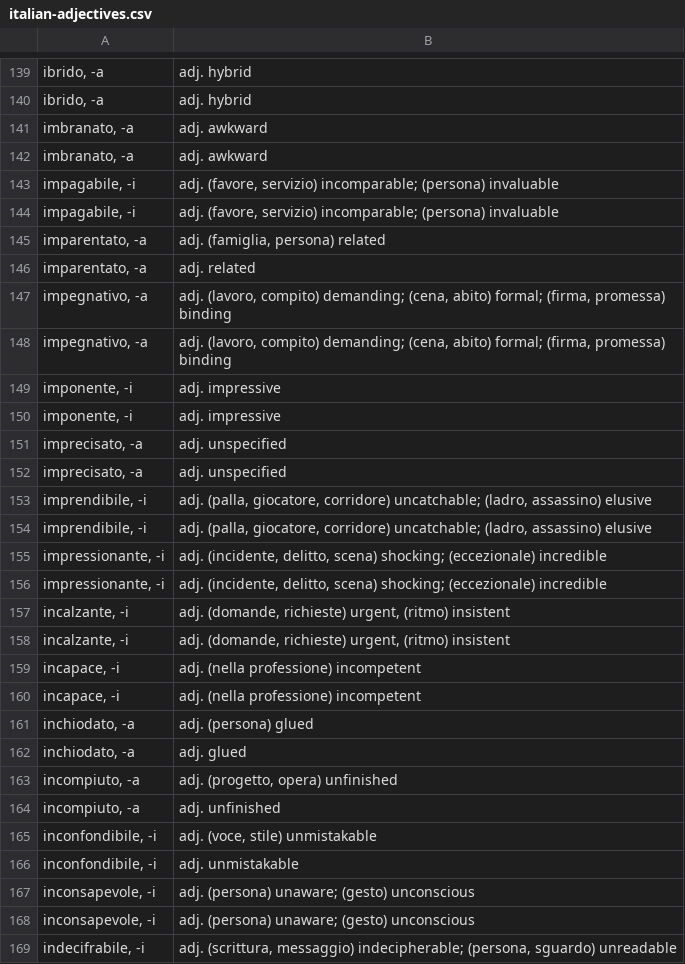
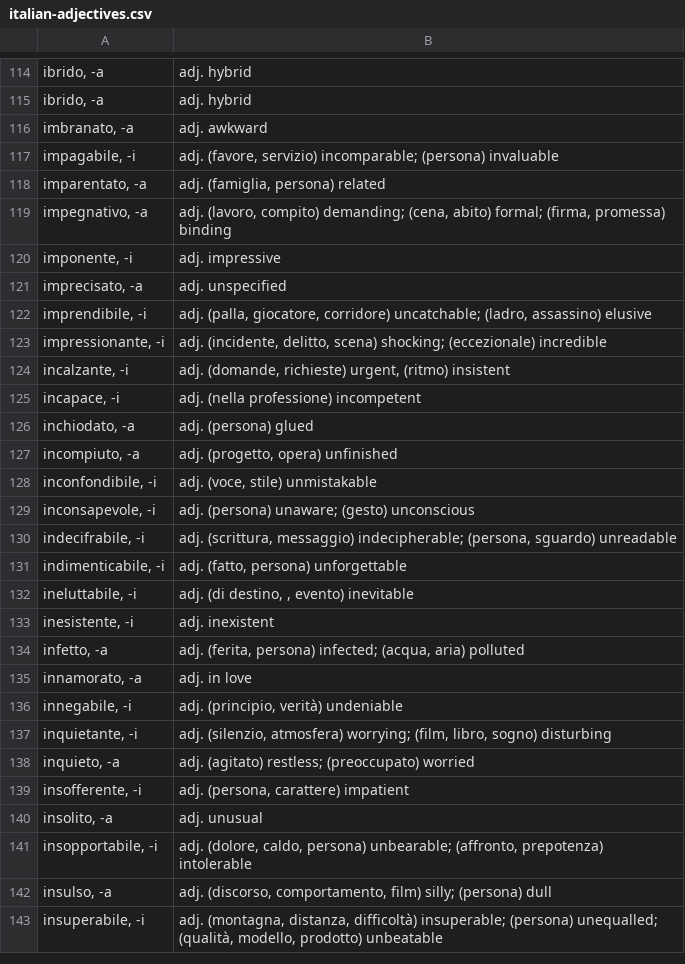
Before and after one commit to devinmiller/italian, a CSV file: flashcards/italian-adjectives.csv, drawn as a sheet; only a part is shown, gaps mark what is left out; the shorter side is filled out with more unchanged rows; removed rows and columns are numbered as before the commit, all else as after; the diff covers the shown part only; the diff names each change by its address in the sheet, - before the commit and + after, or states it on an @@ line.

```diff
--- a/flashcards/italian-adjectives.csv
+++ b/flashcards/italian-adjectives.csv
-row 142: imbranato, -a | adj. awkward
-row 143: impagabile, -i | adj. (favore, servizio) incomparable; (persona) invaluable
-row 146: imparentato, -a | adj. related
-row 147: impegnativo, -a | adj. (lavoro, compito) demanding; (cena, abito) formal; (firma, promessa) binding
-row 150: imponente, -i | adj. impressive
-row 151: imprecisato, -a | adj. unspecified
-row 154: imprendibile, -i | adj. (palla, giocatore, corridore) uncatchable; (ladro, assassino) elusive
-row 155: impressionante, -i | adj. (incidente, delitto, scena) shocking; (eccezionale) incredible
-row 158: incalzante, -i | adj. (domande, richieste) urgent, (ritmo) insistent
-row 159: incapace, -i | adj. (nella professione) incompetent
-row 162: inchiodato, -a | adj. glued
-row 164: incompiuto, -a | adj. unfinished
-row 166: inconfondibile, -i | adj. unmistakable
-row 167: inconsapevole, -i | adj. (persona) unaware; (gesto) unconscious
```
Also changed, not shown: 2 added rows, 48 removed rows and 2 edited cells elsewhere in this file, 1 other file.
